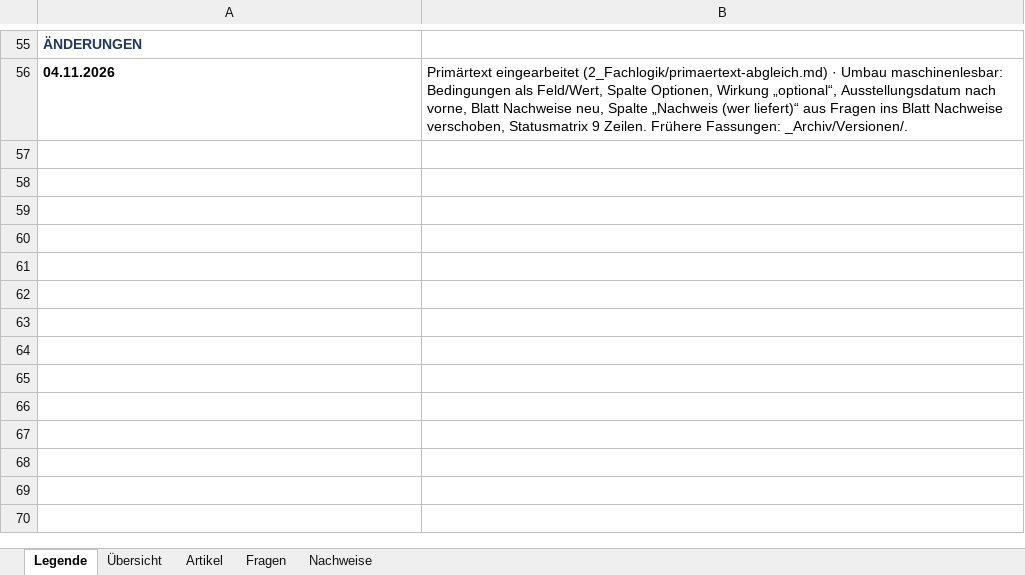
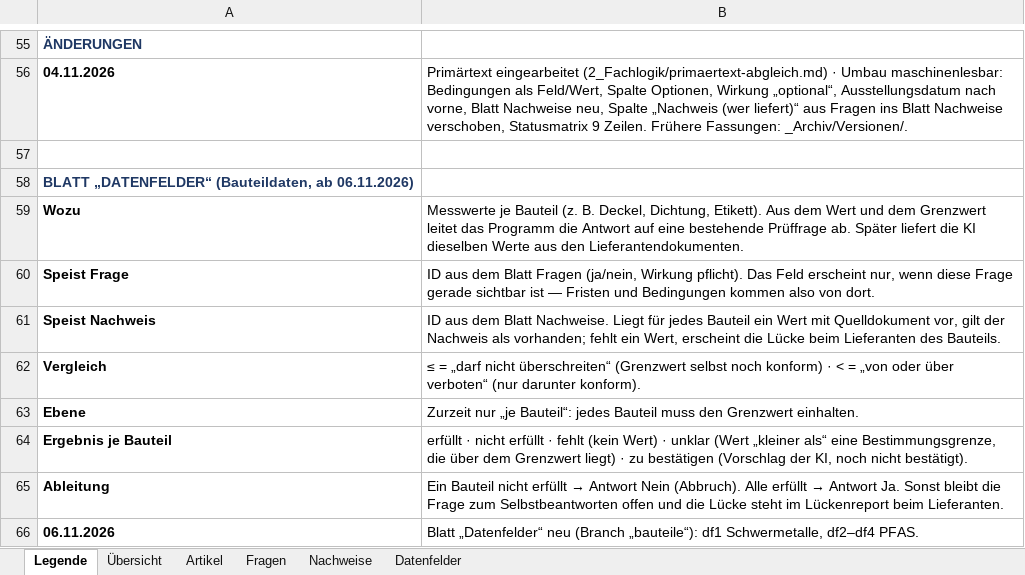
Before and after one commit to J0hhny/DoC_fix, an Excel workbook: katalog/fragenkatalog-ppwr.xlsx, sheet Legende, drawn as a sheet; only a part is shown, gaps mark what is left out; values as stored, in another font and other column widths than the file's, no borders; the diff names each change by its address in the sheet, - before the commit and + after, or states it on an @@ line.

```diff
--- a/katalog/fragenkatalog-ppwr.xlsx (sheet Legende)
+++ b/katalog/fragenkatalog-ppwr.xlsx (sheet Legende)
+sheet tab: Datenfelder
+row 57: (empty)
+row 58: BLATT „DATENFELDER“ (Bauteildaten, ab 06.11.2026)
+row 59: Wozu | Messwerte je Bauteil (z. B. Deckel, Dichtung, Etikett). Aus dem Wert und dem Grenzwert leitet das Programm die Antwort auf eine bestehende Prüffrage ab. Später liefert die KI dieselben Werte aus den Lieferantendokumenten.
+row 60: Speist Frage | ID aus dem Blatt Fragen (ja/nein, Wirkung pflicht). Das Feld erscheint nur, wenn diese Frage gerade sichtbar ist — Fristen und Bedingungen kommen also von dort.
+row 61: Speist Nachweis | ID aus dem Blatt Nachweise. Liegt für jedes Bauteil ein Wert mit Quelldokument vor, gilt der Nachweis als vorhanden; fehlt ein Wert, erscheint die Lücke beim Lieferanten des Bauteils.
+row 62: Vergleich | ≤ = „darf nicht überschreiten“ (Grenzwert selbst noch konform) · < = „von oder über verboten“ (nur darunter konform).
+row 63: Ebene | Zurzeit nur „je Bauteil“: jedes Bauteil muss den Grenzwert einhalten.
+row 64: Ergebnis je Bauteil | erfüllt · nicht erfüllt · fehlt (kein Wert) · unklar (Wert „kleiner als“ eine Bestimmungsgrenze, die über dem Grenzwert liegt) · zu bestätigen (Vorschlag der KI, noch nicht bestätigt).
+row 65: Ableitung | Ein Bauteil nicht erfüllt → Antwort Nein (Abbruch). Alle erfüllt → Antwort Ja. Sonst bleibt die Frage zum Selbstbeantworten offen und die Lücke steht im Lückenreport beim Lieferanten.
+row 66: 06.11.2026 | Blatt „Datenfelder“ neu (Branch „bauteile“): df1 Schwermetalle, df2–df4 PFAS.
```
Also changed, not shown: 11 other files.
